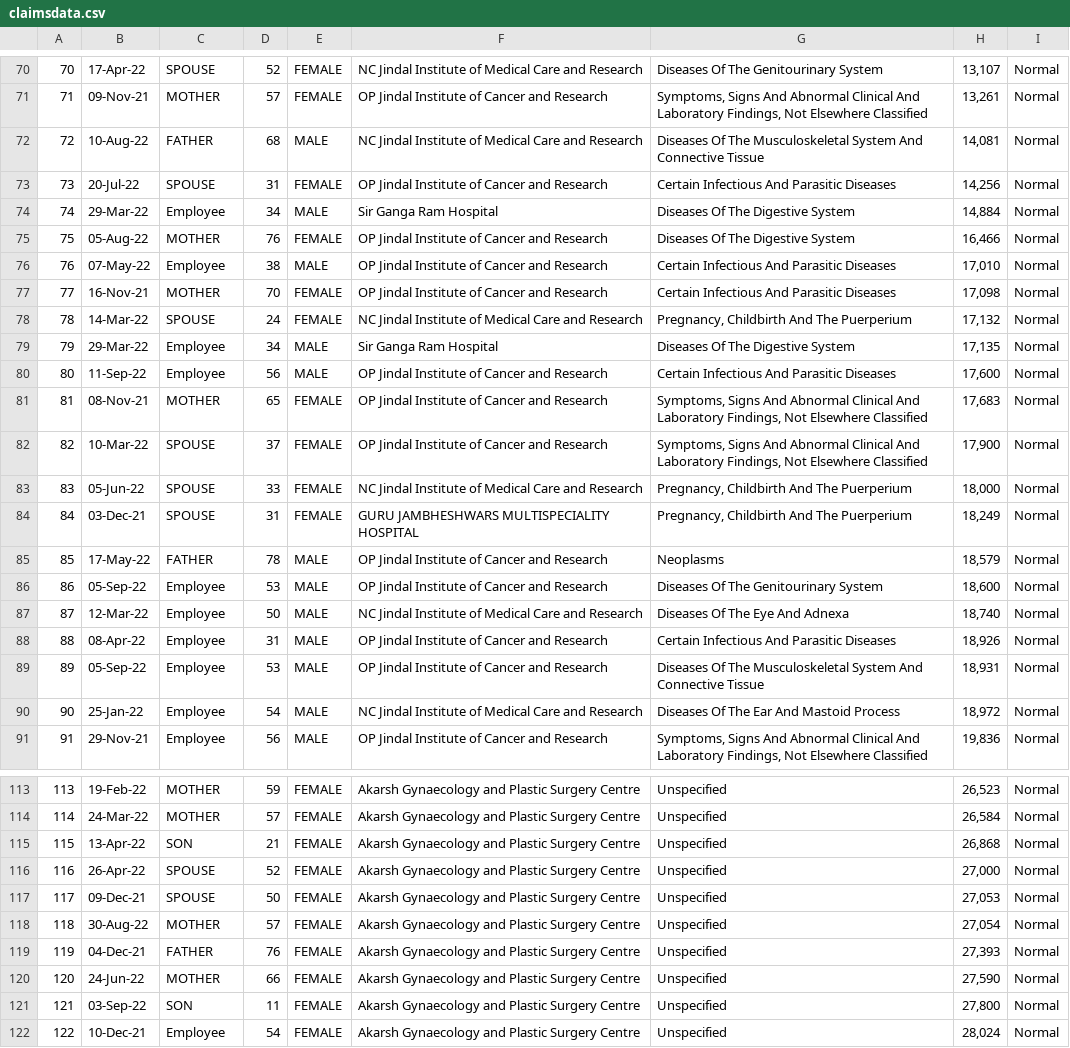
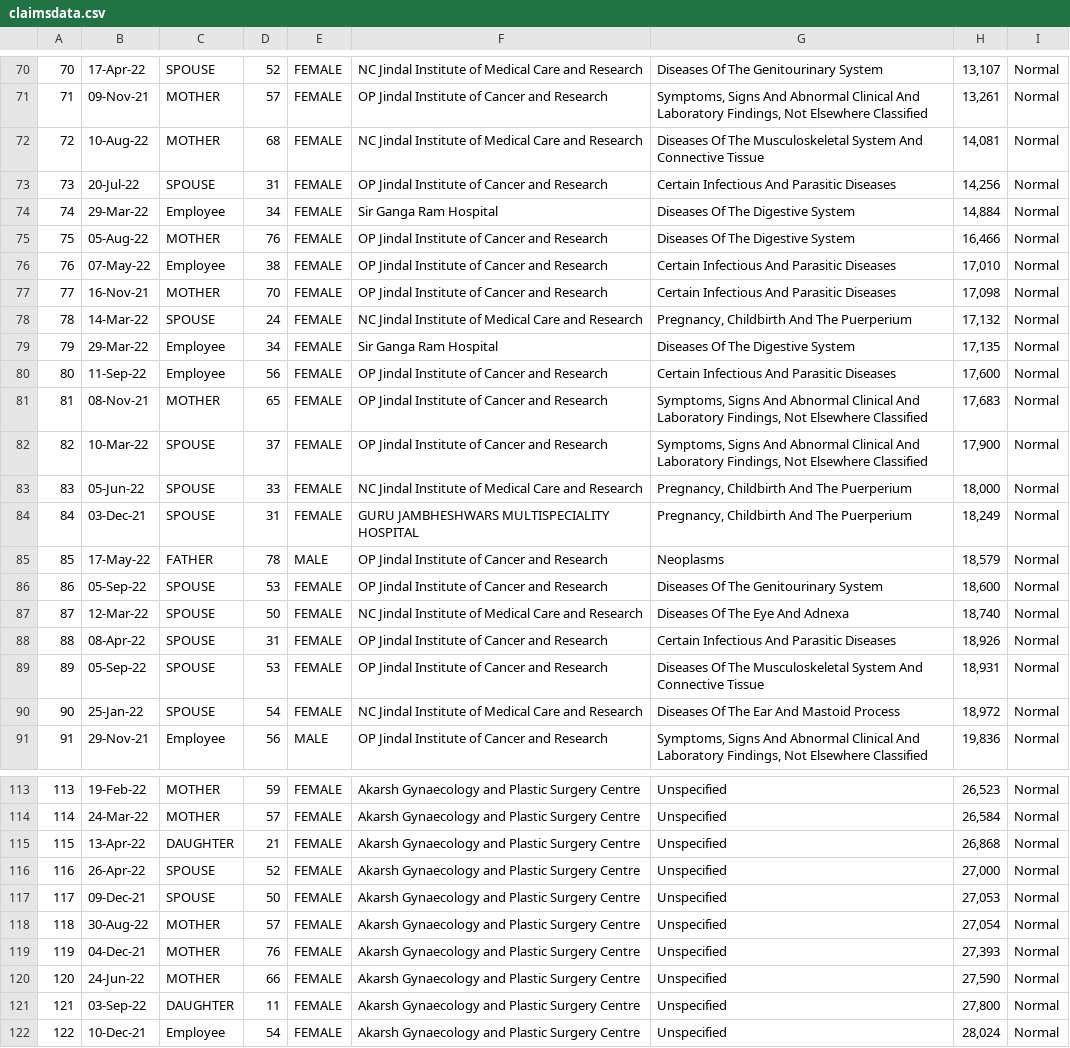
Before and after one commit to msncps/mystuffs, a CSV file: claimsdata.csv, drawn as a sheet; only a part is shown, gaps mark what is left out; the diff covers the shown part only.

Commit message:
Update claimsdata.csv

```diff
--- a/claimsdata.csv
+++ b/claimsdata.csv
@@ -71,11 +71,11 @@
 71,09-Nov-21,MOTHER,57,FEMALE,OP Jindal Institute of Cancer  and  Research,"Symptoms, Signs And Abnormal Clinical And Laboratory Findings, Not Elsewhere Classified","13,261",Normal
-72,10-Aug-22,FATHER,68,MALE,NC Jindal Institute of Medical Care  and  Research,Diseases Of The Musculoskeletal System And Connective Tissue,"14,081",Normal
+72,10-Aug-22,MOTHER,68,FEMALE,NC Jindal Institute of Medical Care  and  Research,Diseases Of The Musculoskeletal System And Connective Tissue,"14,081",Normal
 73,20-Jul-22,SPOUSE,31,FEMALE,OP Jindal Institute of Cancer  and  Research,Certain Infectious And Parasitic Diseases,"14,256",Normal
-74,29-Mar-22,Employee,34,MALE,Sir Ganga Ram Hospital,Diseases Of The Digestive System,"14,884",Normal
+74,29-Mar-22,Employee,34,FEMALE,Sir Ganga Ram Hospital,Diseases Of The Digestive System,"14,884",Normal
 75,05-Aug-22,MOTHER,76,FEMALE,OP Jindal Institute of Cancer  and  Research,Diseases Of The Digestive System,"16,466",Normal
-76,07-May-22,Employee,38,MALE,OP Jindal Institute of Cancer  and  Research,Certain Infectious And Parasitic Diseases,"17,010",Normal
+76,07-May-22,Employee,38,FEMALE,OP Jindal Institute of Cancer  and  Research,Certain Infectious And Parasitic Diseases,"17,010",Normal
 77,16-Nov-21,MOTHER,70,FEMALE,OP Jindal Institute of Cancer  and  Research,Certain Infectious And Parasitic Diseases,"17,098",Normal
 78,14-Mar-22,SPOUSE,24,FEMALE,NC Jindal Institute of Medical Care  and  Research,"Pregnancy, Childbirth And The Puerperium","17,132",Normal
-79,29-Mar-22,Employee,34,MALE,Sir Ganga Ram Hospital,Diseases Of The Digestive System,"17,135",Normal
-80,11-Sep-22,Employee,56,MALE,OP Jindal Institute of Cancer  and  Research,Certain Infectious And Parasitic Diseases,"17,600",Normal
+79,29-Mar-22,Employee,34,FEMALE,Sir Ganga Ram Hospital,Diseases Of The Digestive System,"17,135",Normal
+80,11-Sep-22,Employee,56,FEMALE,OP Jindal Institute of Cancer  and  Research,Certain Infectious And Parasitic Diseases,"17,600",Normal
 81,08-Nov-21,MOTHER,65,FEMALE,OP Jindal Institute of Cancer  and  Research,"Symptoms, Signs And Abnormal Clinical And Laboratory Findings, Not Elsewhere Classified","17,683",Normal
@@ -85,7 +85,7 @@
 85,17-May-22,FATHER,78,MALE,OP Jindal Institute of Cancer  and  Research,Neoplasms,"18,579",Normal
-86,05-Sep-22,Employee,53,MALE,OP Jindal Institute of Cancer  and  Research,Diseases Of The Genitourinary System,"18,600",Normal
-87,12-Mar-22,Employee,50,MALE,NC Jindal Institute of Medical Care  and  Research,Diseases Of The Eye And Adnexa,"18,740",Normal
-88,08-Apr-22,Employee,31,MALE,OP Jindal Institute of Cancer  and  Research,Certain Infectious And Parasitic Diseases,"18,926",Normal
-89,05-Sep-22,Employee,53,MALE,OP Jindal Institute of Cancer  and  Research,Diseases Of The Musculoskeletal System And Connective Tissue,"18,931",Normal
-90,25-Jan-22,Employee,54,MALE,NC Jindal Institute of Medical Care  and  Research,Diseases Of The Ear And Mastoid Process,"18,972",Normal
+86,05-Sep-22,SPOUSE,53,FEMALE,OP Jindal Institute of Cancer  and  Research,Diseases Of The Genitourinary System,"18,600",Normal
+87,12-Mar-22,SPOUSE,50,FEMALE,NC Jindal Institute of Medical Care  and  Research,Diseases Of The Eye And Adnexa,"18,740",Normal
+88,08-Apr-22,SPOUSE,31,FEMALE,OP Jindal Institute of Cancer  and  Research,Certain Infectious And Parasitic Diseases,"18,926",Normal
+89,05-Sep-22,SPOUSE,53,FEMALE,OP Jindal Institute of Cancer  and  Research,Diseases Of The Musculoskeletal System And Connective Tissue,"18,931",Normal
+90,25-Jan-22,SPOUSE,54,FEMALE,NC Jindal Institute of Medical Care  and  Research,Diseases Of The Ear And Mastoid Process,"18,972",Normal
 91,29-Nov-21,Employee,56,MALE,OP Jindal Institute of Cancer  and  Research,"Symptoms, Signs And Abnormal Clinical And Laboratory Findings, Not Elsewhere Classified","19,836",Normal
@@ -114,3 +114,3 @@
 114,24-Mar-22,MOTHER,57,FEMALE,Akarsh Gynaecology and Plastic Surgery Centre,Unspecified,"26,584",Normal
-115,13-Apr-22,SON,21,FEMALE,Akarsh Gynaecology and Plastic Surgery Centre,Unspecified,"26,868",Normal
+115,13-Apr-22,DAUGHTER,21,FEMALE,Akarsh Gynaecology and Plastic Surgery Centre,Unspecified,"26,868",Normal
 116,26-Apr-22,SPOUSE,52,FEMALE,Akarsh Gynaecology and Plastic Surgery Centre,Unspecified,"27,000",Normal
@@ -118,5 +118,5 @@
 118,30-Aug-22,MOTHER,57,FEMALE,Akarsh Gynaecology and Plastic Surgery Centre,Unspecified,"27,054",Normal
-119,04-Dec-21,FATHER,76,FEMALE,Akarsh Gynaecology and Plastic Surgery Centre,Unspecified,"27,393",Normal
+119,04-Dec-21,MOTHER,76,FEMALE,Akarsh Gynaecology and Plastic Surgery Centre,Unspecified,"27,393",Normal
 120,24-Jun-22,MOTHER,66,FEMALE,Akarsh Gynaecology and Plastic Surgery Centre,Unspecified,"27,590",Normal
-121,03-Sep-22,SON,11,FEMALE,Akarsh Gynaecology and Plastic Surgery Centre,Unspecified,"27,800",Normal
+121,03-Sep-22,DAUGHTER,11,FEMALE,Akarsh Gynaecology and Plastic Surgery Centre,Unspecified,"27,800",Normal
 122,10-Dec-21,Employee,54,FEMALE,Akarsh Gynaecology and Plastic Surgery Centre,Unspecified,"28,024",Normal
```
Also changed, not shown: 5 edited cells elsewhere in this file.
